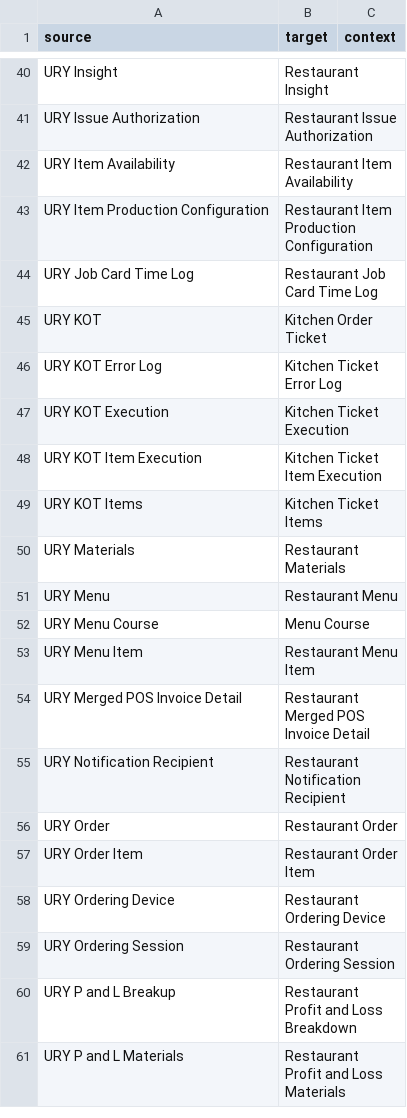
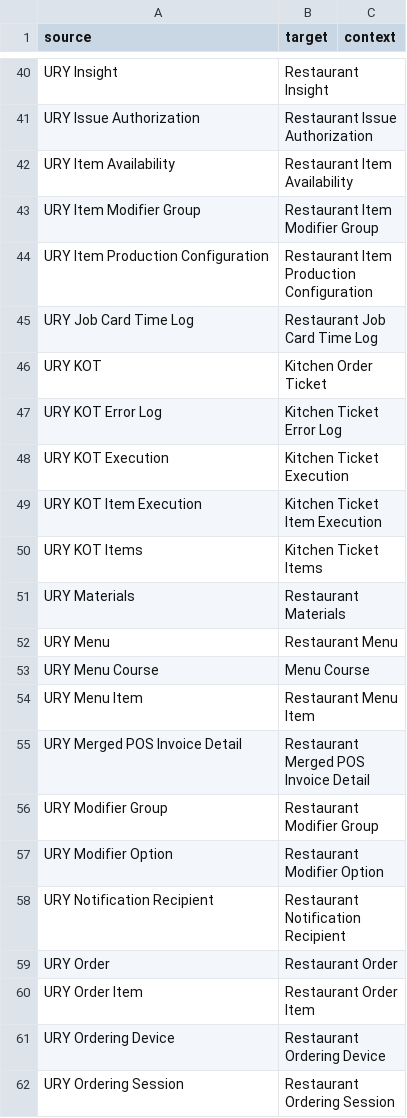
Before and after one commit to pmwanje2/ury, a CSV file: ury/translations/en.csv, drawn as a sheet; only a part is shown, gaps mark what is left out; the shorter side is filled out with more unchanged rows; the diff names each change by its address in the sheet, - before the commit and + after, or states it on an @@ line.

Commit message:
fix(i18n): add white-label Desk translations for modifier DocTypes

```diff
--- a/ury/translations/en.csv
+++ b/ury/translations/en.csv
+row 43: URY Item Modifier Group | Restaurant Item Modifier Group
+row 56: URY Modifier Group | Restaurant Modifier Group
+row 57: URY Modifier Option | Restaurant Modifier Option
```
